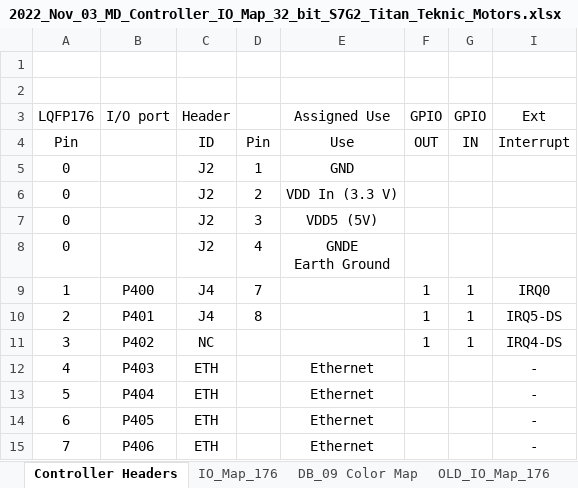
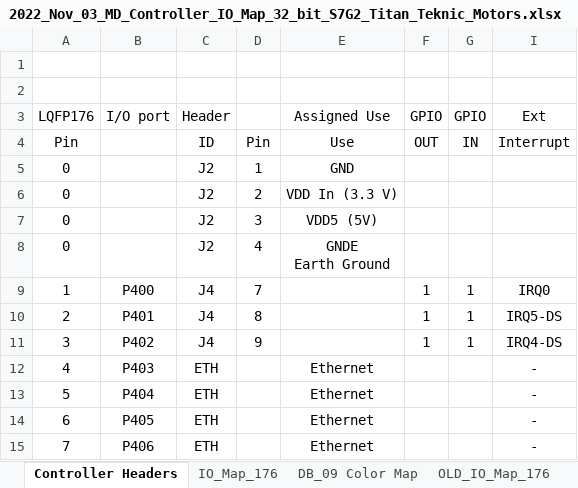
Before and after one commit to NYUAD-LabOps/32-bit-controller, an Excel workbook: S7G2_Titan/2022_Nov_03_MD_Controller_IO_Map_32_bit_S7G2_Titan_Teknic_Motors.xlsx, sheet Controller Headers, drawn as a sheet; only a part is shown; values as stored, in another font and other column widths than the file's, no borders; the diff names each change by its address in the sheet, - before the commit and + after, or states it on an @@ line.

```diff
--- a/S7G2_Titan/2022_Nov_03_MD_Controller_IO_Map_32_bit_S7G2_Titan_Teknic_Motors.xlsx (sheet Controller Headers)
+++ b/S7G2_Titan/2022_Nov_03_MD_Controller_IO_Map_32_bit_S7G2_Titan_Teknic_Motors.xlsx (sheet Controller Headers)
-C11 (ID): NC
+C11 (ID): J4
-D11 (Pin): (empty)
+D11 (Pin): 9
```
Also changed, not shown: 3 other files.
